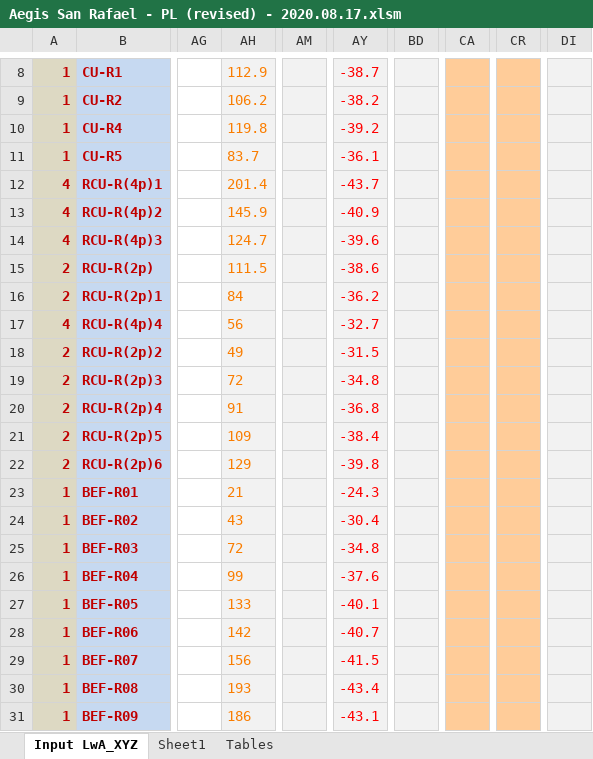
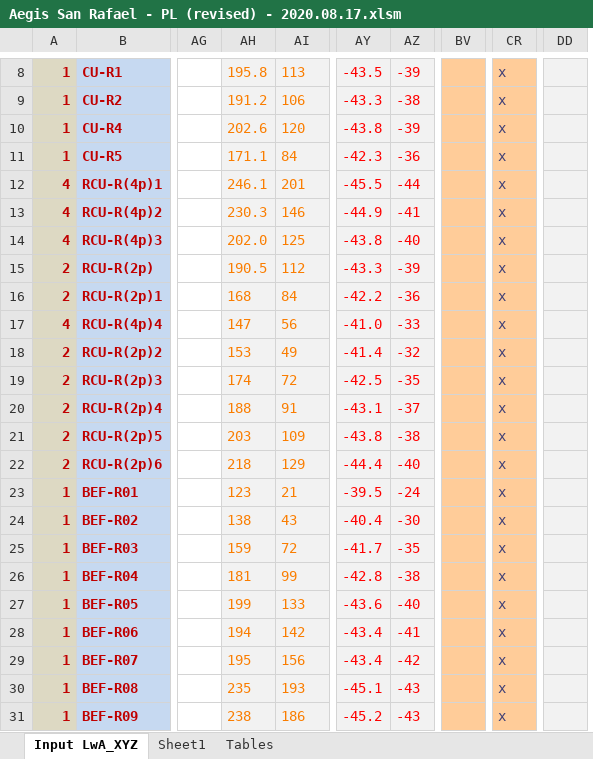
Before and after one commit to cxhx441/graphical-acoustic-calcs, an Excel workbook: Aegis San Rafael - PL (revised) - 2020.08.17.xlsm, sheet Input LwA_XYZ, drawn as a sheet; only a part is shown, gaps mark what is left out; values as stored, in another font and other column widths than the file's, no borders; charts and pictures and conditional formats not drawn; removed rows and columns are numbered as before the commit, all else as after; the diff covers the shown part only; the diff names each change by its address in the sheet, - before the commit and + after, or states it on an @@ line.

```diff
--- a/Aegis San Rafael - PL (revised) - 2020.08.17.xlsm (sheet Input LwA_XYZ)
+++ b/Aegis San Rafael - PL (revised) - 2020.08.17.xlsm (sheet Input LwA_XYZ)
+column AH, rows 8-31: 195.8 | 191.2 | 202.6 | 171.1 | 246.1 | 230.3 | 202.0 | 190.5 | 168 | 147 | 153 | 174 | 188 | 203 | 218 | 123 | 138 | 159 | 181 | 199 | 194 | 195 | 235 | 238
-column AM, empty
+column AZ, rows 8-31: -39 | -38 | -39 | -36 | -44 | -41 | -40 | -39 | -36 | -33 | -32 | -35 | -37 | -38 | -40 | -24 | -30 | -35 | -38 | -40 | -41 | -42 | -43 | -43
-column BD, empty
+column BV, empty
-column CA, empty
+column DD, empty
-column DI, empty
-AI8: 112.9
+AI8: 113
-AY8: -38.7
+AY8: -43.5
-CR8:CR31: (empty)
+CR8:CR31: x
-AI9: 106.2
+AI9: 106
-AY9: -38.2
+AY9: -43.3
-AI10: 119.8
+AI10: 120
-AY10: -39.2
+AY10: -43.8
-AI11: 83.7
+AI11: 84
-AY11: -36.1
+AY11: -42.3
-AI12: 201.4
+AI12: 201
-AY12: -43.7
+AY12: -45.5
-AI13: 145.9
+AI13: 146
-AY13: -40.9
+AY13: -44.9
-AI14: 124.7
+AI14: 125
-AY14: -39.6
+AY14: -43.8
-AI15: 111.5
+AI15: 112
-AY15: -38.6
+AY15: -43.3
-AY16: -36.2
+AY16: -42.2
-AY17: -32.7
+AY17: -41.0
-AY18: -31.5
+AY18: -41.4
-AY19: -34.8
+AY19: -42.5
-AY20: -36.8
+AY20: -43.1
-AY21: -38.4
+AY21: -43.8
-AY22: -39.8
+AY22: -44.4
-AY23: -24.3
+AY23: -39.5
-AY24: -30.4
+AY24: -40.4
-AY25: -34.8
+AY25: -41.7
-AY26: -37.6
+AY26: -42.8
-AY27: -40.1
+AY27: -43.6
-AY28: -40.7
+AY28: -43.4
-AY29: -41.5
+AY29: -43.4
-AY30: -43.4
+AY30: -45.1
-AY31: -43.1
+AY31: -45.2
```
Also changed, not shown: 91 edited cells and cell formats elsewhere in this sheet, formulas that keep their value, 3 other files.
